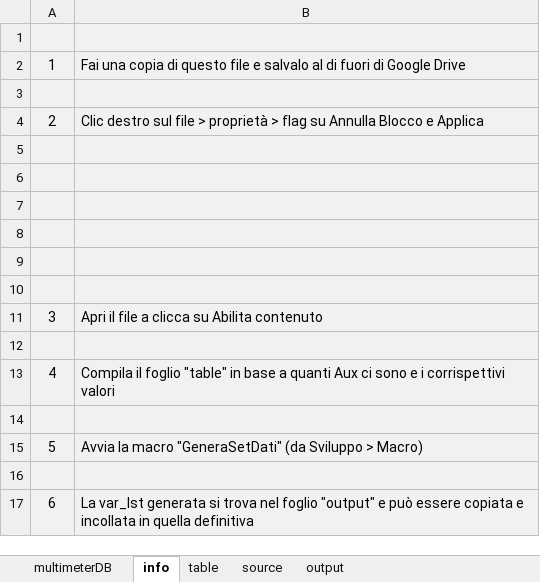
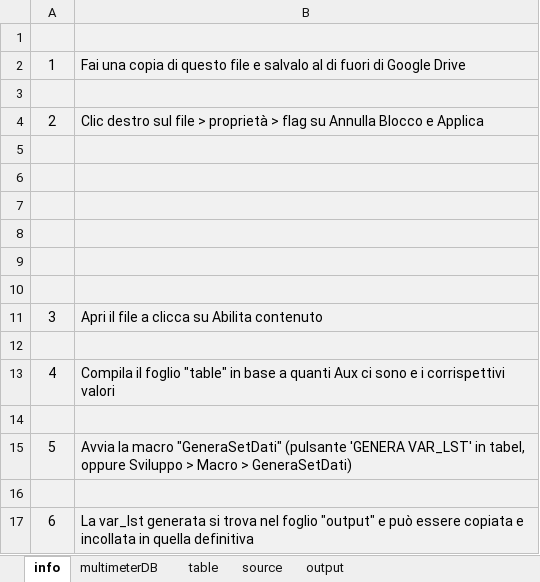
Before and after one commit to fredens91/varListGenerator, an Excel workbook: var_lst_generator_template.xlsm, sheet info, drawn as a sheet; values as stored, in another font and other column widths than the file's, no borders; charts and pictures not drawn; the diff names each change by its address in the sheet, - before the commit and + after, or states it on an @@ line.

Commit message:
Update var_lst_generator_template.xlsm

```diff
--- a/var_lst_generator_template.xlsm (sheet info)
+++ b/var_lst_generator_template.xlsm (sheet info)
@@ sheet tab order changed: info | multimeterDB | table | source | output @@
-B15: …macro "GeneraSetDati" (da Sviluppo > Macro)
+B15: …macro "GeneraSetDati" (pulsante 'GENERA VAR_LST' in tabel, oppure Sviluppo > Macro > GeneraSetDati)
```
Also changed, not shown: sheet table, charts or pictures.
